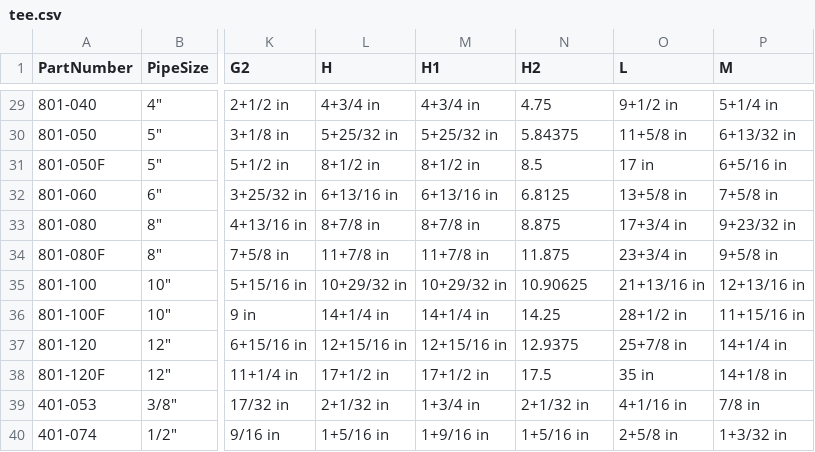
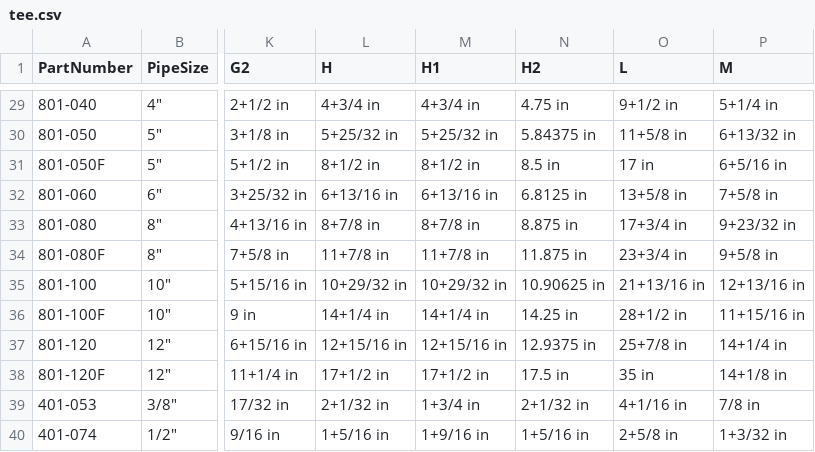
Before and after one commit to rkrenzler/FreeCAD_Workbench_Starter, a CSV file: tables/tee.csv, drawn as a sheet; only a part is shown, gaps mark what is left out; the diff covers the shown part only; the diff names each change by its address in the sheet, - before the commit and + after, or states it on an @@ line.

```diff
--- a/tables/tee.csv
+++ b/tables/tee.csv
-N29 (H2): 4.75
+N29 (H2): 4.75 in
-N30 (H2): 5.84375
+N30 (H2): 5.84375 in
-N31 (H2): 8.5
+N31 (H2): 8.5 in
-N32 (H2): 6.8125
+N32 (H2): 6.8125 in
-N33 (H2): 8.875
+N33 (H2): 8.875 in
-N34 (H2): 11.875
+N34 (H2): 11.875 in
-N35 (H2): 10.90625
+N35 (H2): 10.90625 in
-N36 (H2): 14.25
+N36 (H2): 14.25 in
-N37 (H2): 12.9375
+N37 (H2): 12.9375 in
-N38 (H2): 17.5
+N38 (H2): 17.5 in
```
Also changed, not shown: 27 edited cells elsewhere in this file.
